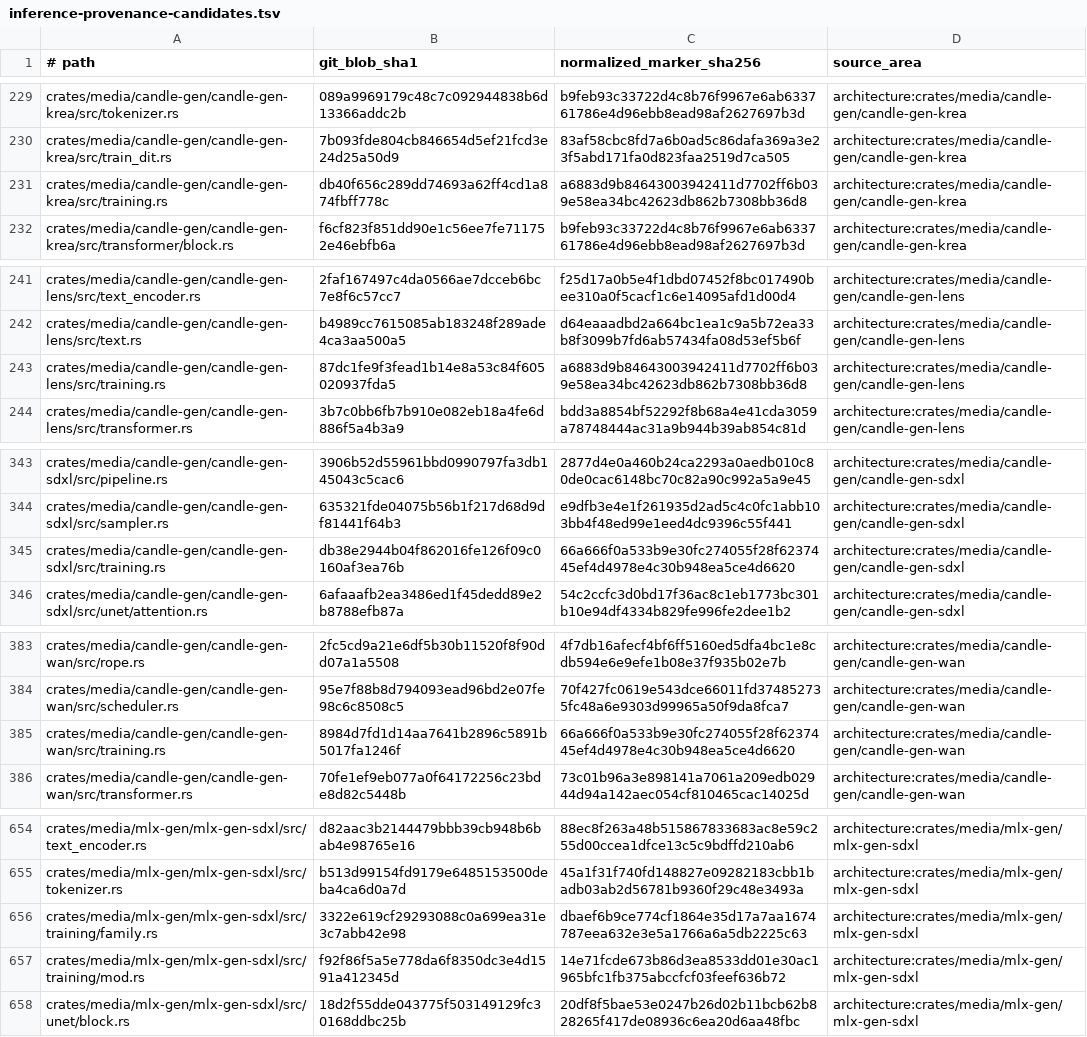
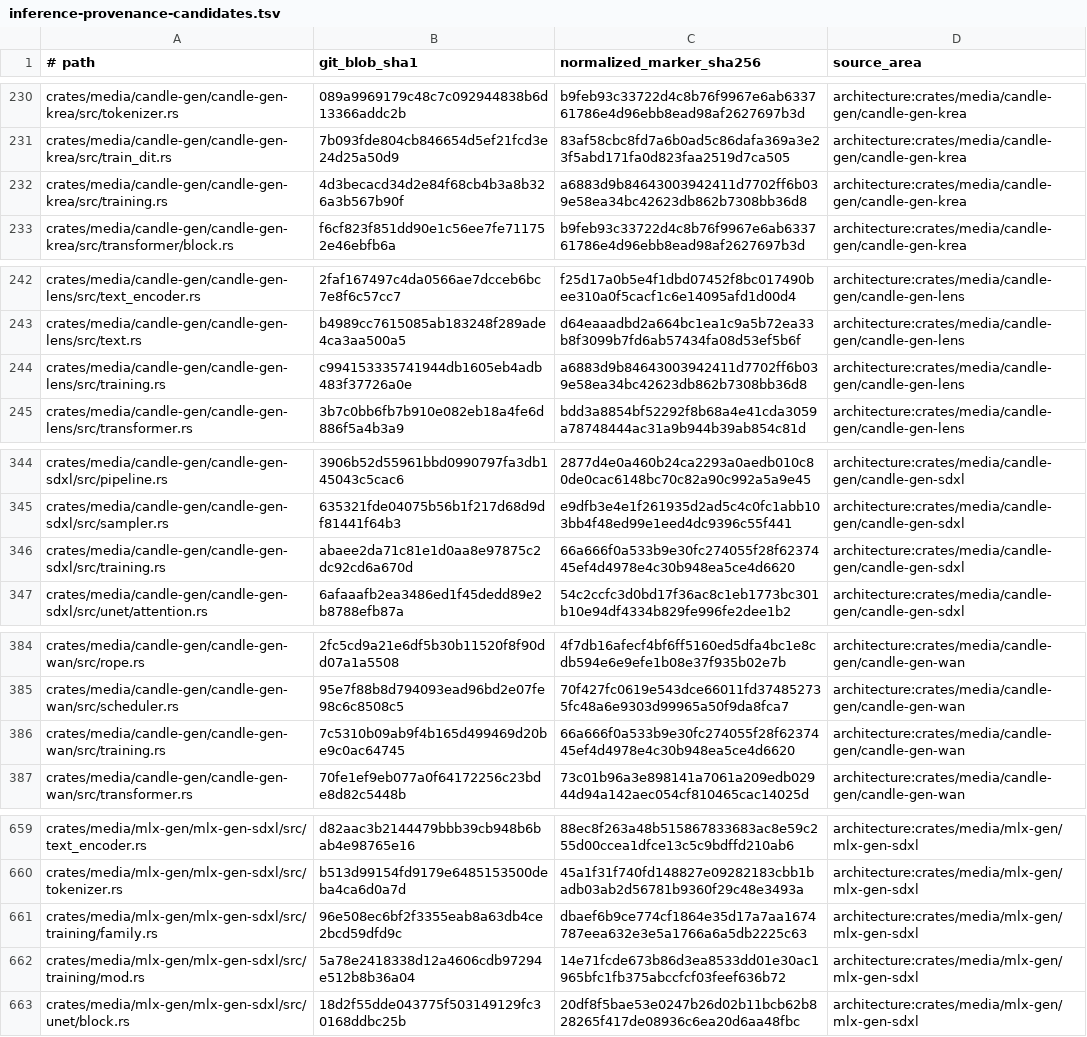
Before and after one commit to SceneWorks/SceneWorks, a TSV file: config/inference-provenance-candidates.tsv, drawn as a sheet; only a part is shown, gaps mark what is left out; the diff covers the shown part only.

```diff
--- a/config/inference-provenance-candidates.tsv
+++ b/config/inference-provenance-candidates.tsv
@@ -230,3 +231,3 @@ crates/media/candle-gen/candle-gen-krea/src/tokenizer.rs	089a9969179c48c7c092944
 crates/media/candle-gen/candle-gen-krea/src/train_dit.rs	7b093fde804cb846654d5ef21fcd3e24d25a50d9	83af58cbc8fd7a6b0ad5c86dafa369a3e23f5abd171fa0d823faa2519d7ca505	architecture:crates/media/candle-gen/candle-gen-krea
-crates/media/candle-gen/candle-gen-krea/src/training.rs	db40f656c289dd74693a62ff4cd1a874fbff778c	a6883d9b84643003942411d7702ff6b039e58ea34bc42623db862b7308bb36d8	architecture:crates/media/candle-gen/candle-gen-krea
+crates/media/candle-gen/candle-gen-krea/src/training.rs	4d3becacd34d2e84f68cb4b3a8b326a3b567b90f	a6883d9b84643003942411d7702ff6b039e58ea34bc42623db862b7308bb36d8	architecture:crates/media/candle-gen/candle-gen-krea
 crates/media/candle-gen/candle-gen-krea/src/transformer/block.rs	f6cf823f851dd90e1c56ee7fe711752e46ebfb6a	b9feb93c33722d4c8b76f9967e6ab633761786e4d96ebb8ead98af2627697b3d	architecture:crates/media/candle-gen/candle-gen-krea
@@ -242,3 +243,3 @@ crates/media/candle-gen/candle-gen-lens/src/text_encoder.rs	2faf167497c4da0566ae
 crates/media/candle-gen/candle-gen-lens/src/text.rs	b4989cc7615085ab183248f289ade4ca3aa500a5	d64eaaadbd2a664bc1ea1c9a5b72ea33b8f3099b7fd6ab57434fa08d53ef5b6f	architecture:crates/media/candle-gen/candle-gen-lens
-crates/media/candle-gen/candle-gen-lens/src/training.rs	87dc1fe9f3fead1b14e8a53c84f605020937fda5	a6883d9b84643003942411d7702ff6b039e58ea34bc42623db862b7308bb36d8	architecture:crates/media/candle-gen/candle-gen-lens
+crates/media/candle-gen/candle-gen-lens/src/training.rs	c994153335741944db1605eb4adb483f37726a0e	a6883d9b84643003942411d7702ff6b039e58ea34bc42623db862b7308bb36d8	architecture:crates/media/candle-gen/candle-gen-lens
 crates/media/candle-gen/candle-gen-lens/src/transformer.rs	3b7c0bb6fb7b910e082eb18a4fe6d886f5a4b3a9	bdd3a8854bf52292f8b68a4e41cda3059a78748444ac31a9b944b39ab854c81d	architecture:crates/media/candle-gen/candle-gen-lens
@@ -344,3 +345,3 @@ crates/media/candle-gen/candle-gen-sdxl/src/pipeline.rs	3906b52d55961bbd0990797f
 crates/media/candle-gen/candle-gen-sdxl/src/sampler.rs	635321fde04075b56b1f217d68d9df81441f64b3	e9dfb3e4e1f261935d2ad5c4c0fc1abb103bb4f48ed99e1eed4dc9396c55f441	architecture:crates/media/candle-gen/candle-gen-sdxl
-crates/media/candle-gen/candle-gen-sdxl/src/training.rs	db38e2944b04f862016fe126f09c0160af3ea76b	66a666f0a533b9e30fc274055f28f6237445ef4d4978e4c30b948ea5ce4d6620	architecture:crates/media/candle-gen/candle-gen-sdxl
+crates/media/candle-gen/candle-gen-sdxl/src/training.rs	abaee2da71c81e1d0aa8e97875c2dc92cd6a670d	66a666f0a533b9e30fc274055f28f6237445ef4d4978e4c30b948ea5ce4d6620	architecture:crates/media/candle-gen/candle-gen-sdxl
 crates/media/candle-gen/candle-gen-sdxl/src/unet/attention.rs	6afaaafb2ea3486ed1f45dedd89e2b8788efb87a	54c2ccfc3d0bd17f36ac8c1eb1773bc301b10e94df4334b829fe996fe2dee1b2	architecture:crates/media/candle-gen/candle-gen-sdxl
@@ -384,3 +385,3 @@ crates/media/candle-gen/candle-gen-wan/src/rope.rs	2fc5cd9a21e6df5b30b11520f8f90
 crates/media/candle-gen/candle-gen-wan/src/scheduler.rs	95e7f88b8d794093ead96bd2e07fe98c6c8508c5	70f427fc0619e543dce66011fd374852735fc48a6e9303d99965a50f9da8fca7	architecture:crates/media/candle-gen/candle-gen-wan
-crates/media/candle-gen/candle-gen-wan/src/training.rs	8984d7fd1d14aa7641b2896c5891b5017fa1246f	66a666f0a533b9e30fc274055f28f6237445ef4d4978e4c30b948ea5ce4d6620	architecture:crates/media/candle-gen/candle-gen-wan
+crates/media/candle-gen/candle-gen-wan/src/training.rs	7c5310b09ab9f4b165d499469d20be9c0ac64745	66a666f0a533b9e30fc274055f28f6237445ef4d4978e4c30b948ea5ce4d6620	architecture:crates/media/candle-gen/candle-gen-wan
 crates/media/candle-gen/candle-gen-wan/src/transformer.rs	70fe1ef9eb077a0f64172256c23bde8d82c5448b	73c01b96a3e898141a7061a209edb02944d94a142aec054cf810465cac14025d	architecture:crates/media/candle-gen/candle-gen-wan
@@ -655,4 +660,4 @@ crates/media/mlx-gen/mlx-gen-sdxl/src/text_encoder.rs	d82aac3b2144479bbb39cb948b
 crates/media/mlx-gen/mlx-gen-sdxl/src/tokenizer.rs	b513d99154fd9179e6485153500deba4ca6d0a7d	45a1f31f740fd148827e09282183cbb1badb03ab2d56781b9360f29c48e3493a	architecture:crates/media/mlx-gen/mlx-gen-sdxl
-crates/media/mlx-gen/mlx-gen-sdxl/src/training/family.rs	3322e619cf29293088c0a699ea31e3c7abb42e98	dbaef6b9ce774cf1864e35d17a7aa1674787eea632e3e5a1766a6a5db2225c63	architecture:crates/media/mlx-gen/mlx-gen-sdxl
-crates/media/mlx-gen/mlx-gen-sdxl/src/training/mod.rs	f92f86f5a5e778da6f8350dc3e4d1591a412345d	14e71fcde673b86d3ea8533dd01e30ac1965bfc1fb375abccfcf03feef636b72	architecture:crates/media/mlx-gen/mlx-gen-sdxl
+crates/media/mlx-gen/mlx-gen-sdxl/src/training/family.rs	96e508ec6bf2f3355eab8a63db4ce2bcd59dfd9c	dbaef6b9ce774cf1864e35d17a7aa1674787eea632e3e5a1766a6a5db2225c63	architecture:crates/media/mlx-gen/mlx-gen-sdxl
+crates/media/mlx-gen/mlx-gen-sdxl/src/training/mod.rs	5a78e2418338d12a4606cdb97294e512b8b36a04	14e71fcde673b86d3ea8533dd01e30ac1965bfc1fb375abccfcf03feef636b72	architecture:crates/media/mlx-gen/mlx-gen-sdxl
 crates/media/mlx-gen/mlx-gen-sdxl/src/unet/block.rs	18d2f55dde043775f503149129fc30168ddbc25b	20df8f5bae53e0247b26d02b11bcb62b828265f417de08936c6ea20d6aa48fbc	architecture:crates/media/mlx-gen/mlx-gen-sdxl
```
Also changed, not shown: 8 added rows, 1 removed row and 23 edited cells elsewhere in this file, 12 other files.
